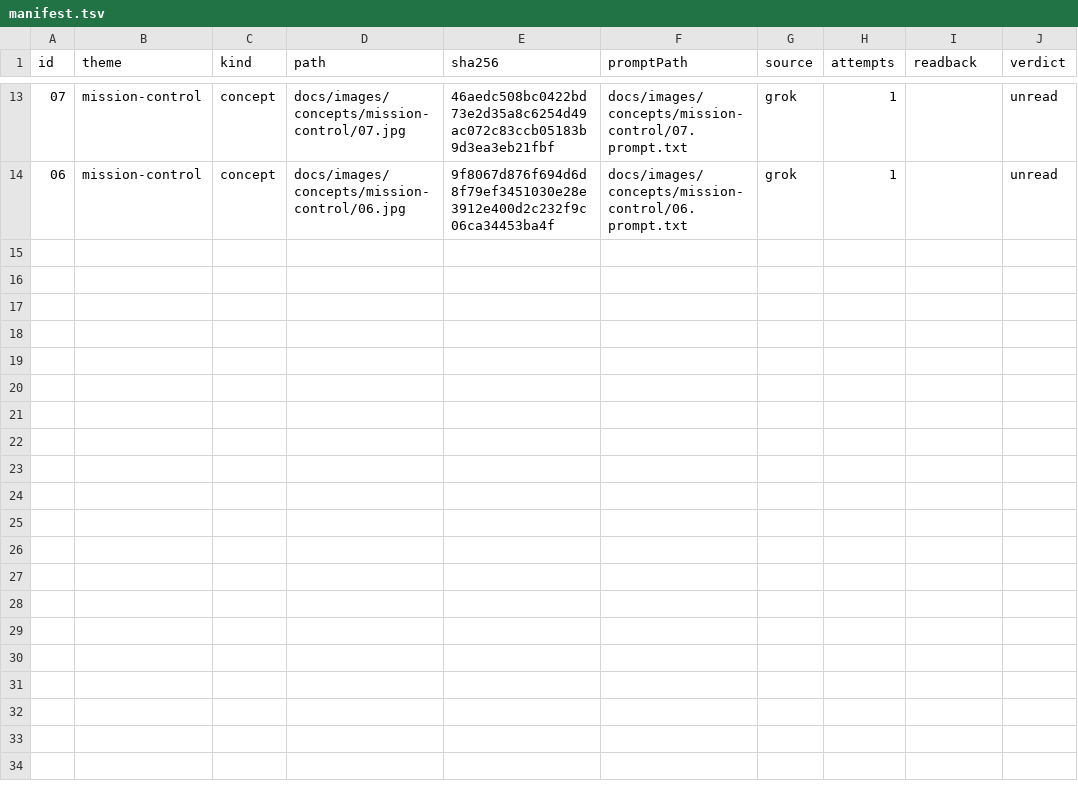
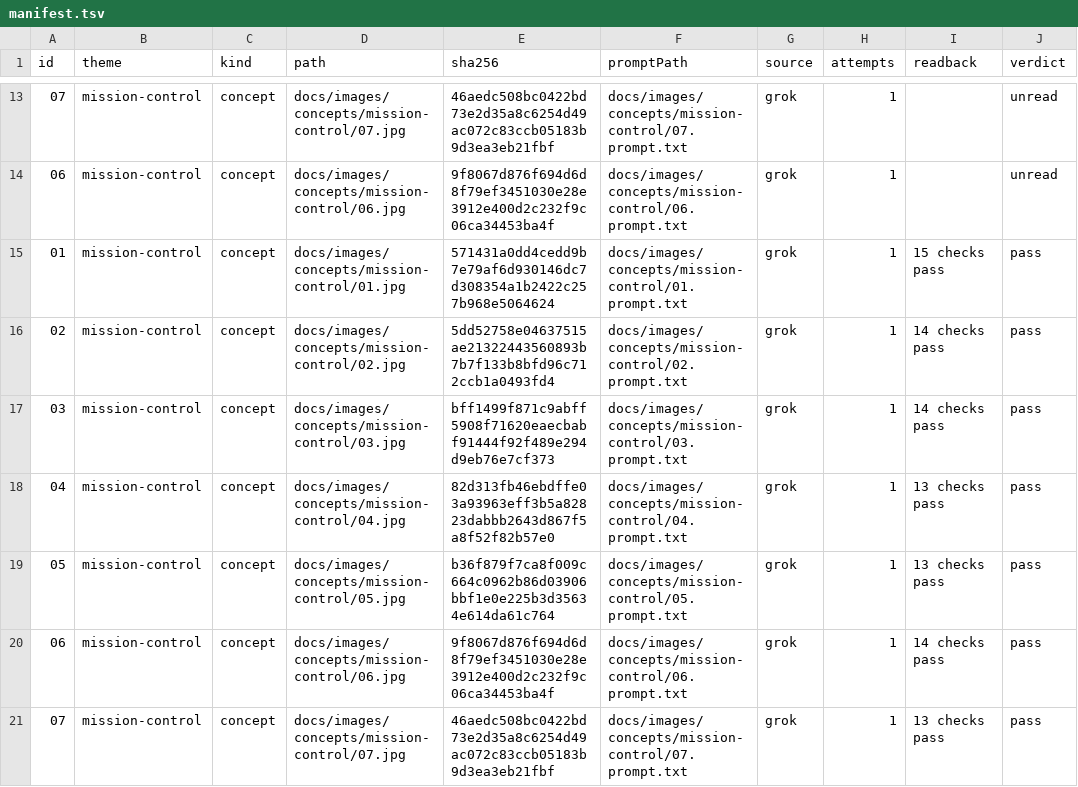
Before and after one commit to yuri-poliantsev/lorien-stack, a TSV file: docs/images/concepts/mission-control/manifest.tsv, drawn as a sheet; only a part is shown, gaps mark what is left out; the diff names each change by its address in the sheet, - before the commit and + after, or states it on an @@ line.

```diff
--- a/docs/images/concepts/mission-control/manifest.tsv
+++ b/docs/images/concepts/mission-control/manifest.tsv
+row 15: 01 | mission-control | concept | docs/images/concepts/mission-control/01.jpg | 571431a0dd4cedd9b7e79af6d930146dc7d308354a1b2422c257b968e5064624 | docs/images/concepts/mission-control/01.prompt.txt | grok | 1 | 15 checks pass | pass
+row 16: 02 | mission-control | concept | docs/images/concepts/mission-control/02.jpg | 5dd52758e04637515ae21322443560893b7b7f133b8bfd96c712ccb1a0493fd4 | docs/images/concepts/mission-control/02.prompt.txt | grok | 1 | 14 checks pass | pass
+row 17: 03 | mission-control | concept | docs/images/concepts/mission-control/03.jpg | bff1499f871c9abff5908f71620eaecbabf91444f92f489e294d9eb76e7cf373 | docs/images/concepts/mission-control/03.prompt.txt | grok | 1 | 14 checks pass | pass
+row 18: 04 | mission-control | concept | docs/images/concepts/mission-control/04.jpg | 82d313fb46ebdffe03a93963eff3b5a82823dabbb2643d867f5a8f52f82b57e0 | docs/images/concepts/mission-control/04.prompt.txt | grok | 1 | 13 checks pass | pass
+row 19: 05 | mission-control | concept | docs/images/concepts/mission-control/05.jpg | b36f879f7ca8f009c664c0962b86d03906bbf1e0e225b3d35634e614da61c764 | docs/images/concepts/mission-control/05.prompt.txt | grok | 1 | 13 checks pass | pass
+row 20: 06 | mission-control | concept | docs/images/concepts/mission-control/06.jpg | 9f8067d876f694d6d8f79ef3451030e28e3912e400d2c232f9c06ca34453ba4f | docs/images/concepts/mission-control/06.prompt.txt | grok | 1 | 14 checks pass | pass
+row 21: 07 | mission-control | concept | docs/images/concepts/mission-control/07.jpg | 46aedc508bc0422bd73e2d35a8c6254d49ac072c83ccb05183b9d3ea3eb21fbf | docs/images/concepts/mission-control/07.prompt.txt | grok | 1 | 13 checks pass | pass
```
Also changed, not shown: docs/images/concepts/isometric-office/manifest.tsv, docs/images/concepts/lorien/manifest.tsv, 45 other files.
